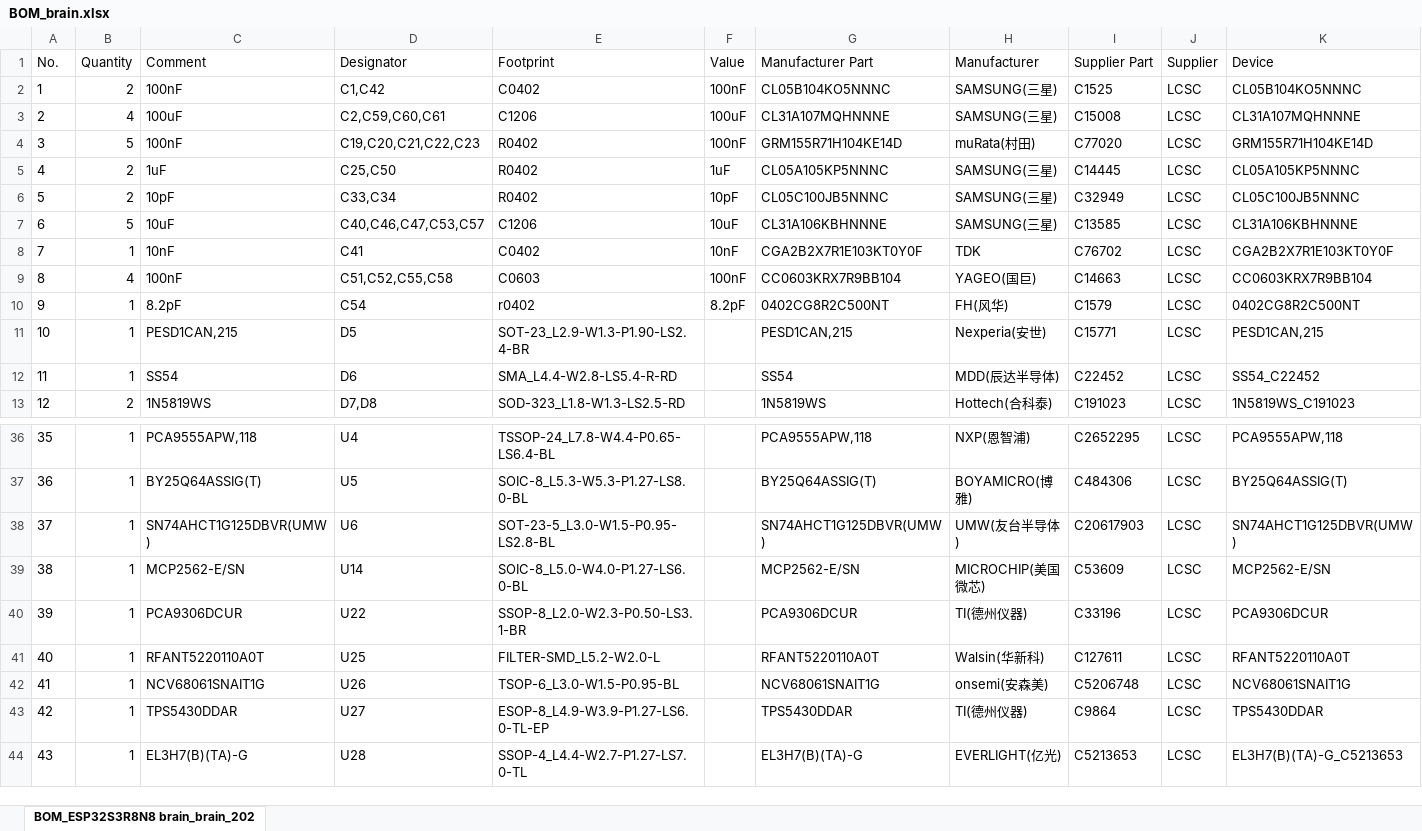
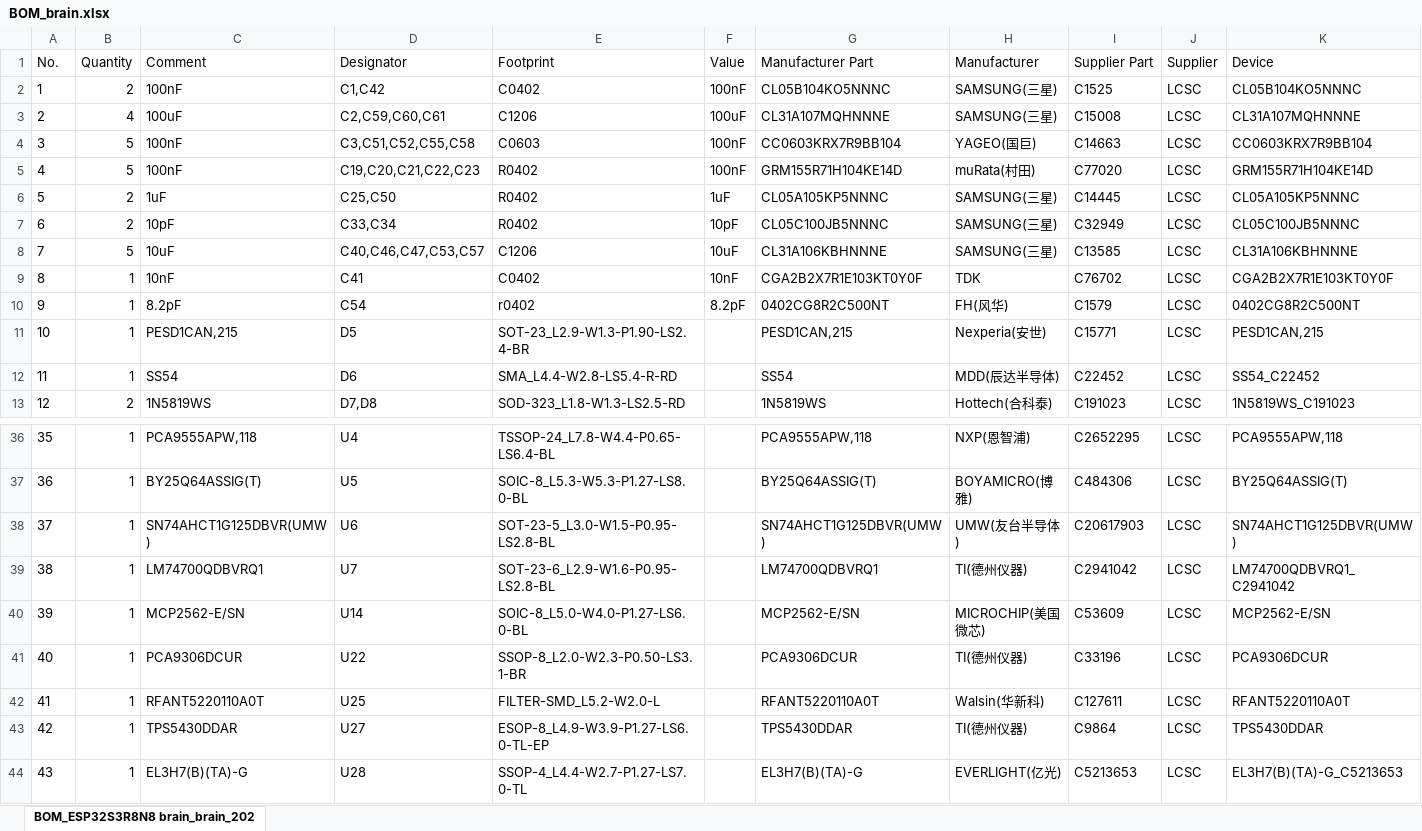
Before and after one commit to gunicsba/AgIsoAuxInputs, an Excel workbook: hardware/boards/brain/BOM_brain.xlsx, sheet BOM_ESP32S3R8N8 brain_brain_202, drawn as a sheet; only a part is shown, gaps mark what is left out; values as stored, in another font and other column widths than the file's, no borders; removed rows and columns are numbered as before the commit, all else as after; rows hold the shown columns only; the diff names each change by its address in the sheet, - before the commit and + after, or states it on an @@ line.

```diff
--- a/hardware/boards/brain/BOM_brain.xlsx (sheet BOM_ESP32S3R8N8 brain_brain_202)
+++ b/hardware/boards/brain/BOM_brain.xlsx (sheet BOM_ESP32S3R8N8 brain_brain_202)
+row 4: 3 | 5 | 100nF | C3,C51,C52,C55,C58 | C0603 | 100nF | CC0603KRX7R9BB104 | YAGEO(国巨) | C14663 | LCSC | CC0603KRX7R9BB104
@@ column A (No.) renumbered between rows 5 and 42 @@
-row 9: 8 | 4 | 100nF | C51,C52,C55,C58 | C0603 | 100nF | CC0603KRX7R9BB104 | YAGEO(国巨) | C14663 | LCSC | CC0603KRX7R9BB104
+row 39: 38 | 1 | LM74700QDBVRQ1 | U7 | SOT-23-6_L2.9-W1.6-P0.95-LS2.8-BL |  | LM74700QDBVRQ1 | TI(德州仪器) | C2941042 | LCSC | LM74700QDBVRQ1_C2941042
-row 42: 41 | 1 | NCV68061SNAIT1G | U26 | TSOP-6_L3.0-W1.5-P0.95-BL |  | NCV68061SNAIT1G | onsemi(安森美) | C5206748 | LCSC | NCV68061SNAIT1G
```
Also changed, not shown: hardware/boards/brain/PickAndPlace_brain.xlsx, hardware/boards/handgrip/BOM_handgrip.xlsx, 7 other files.
